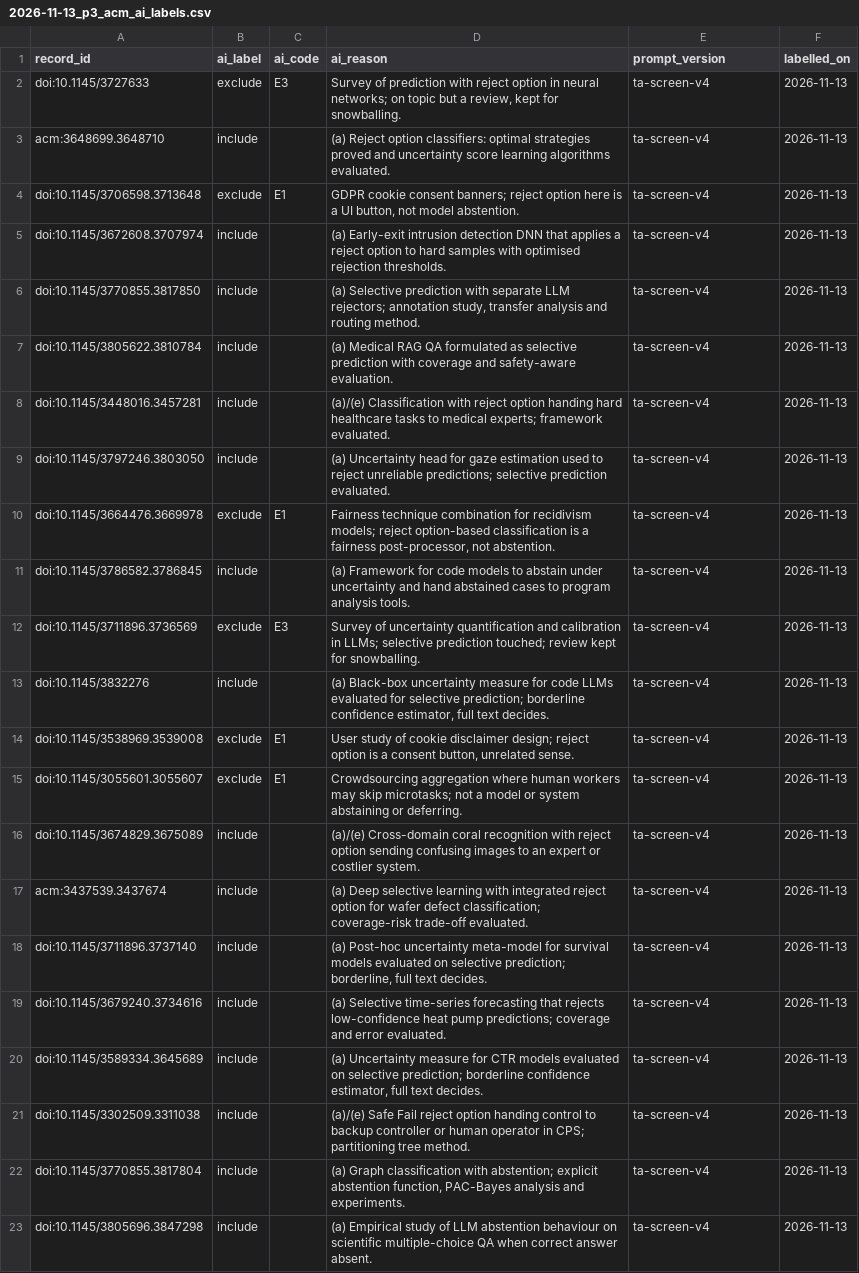
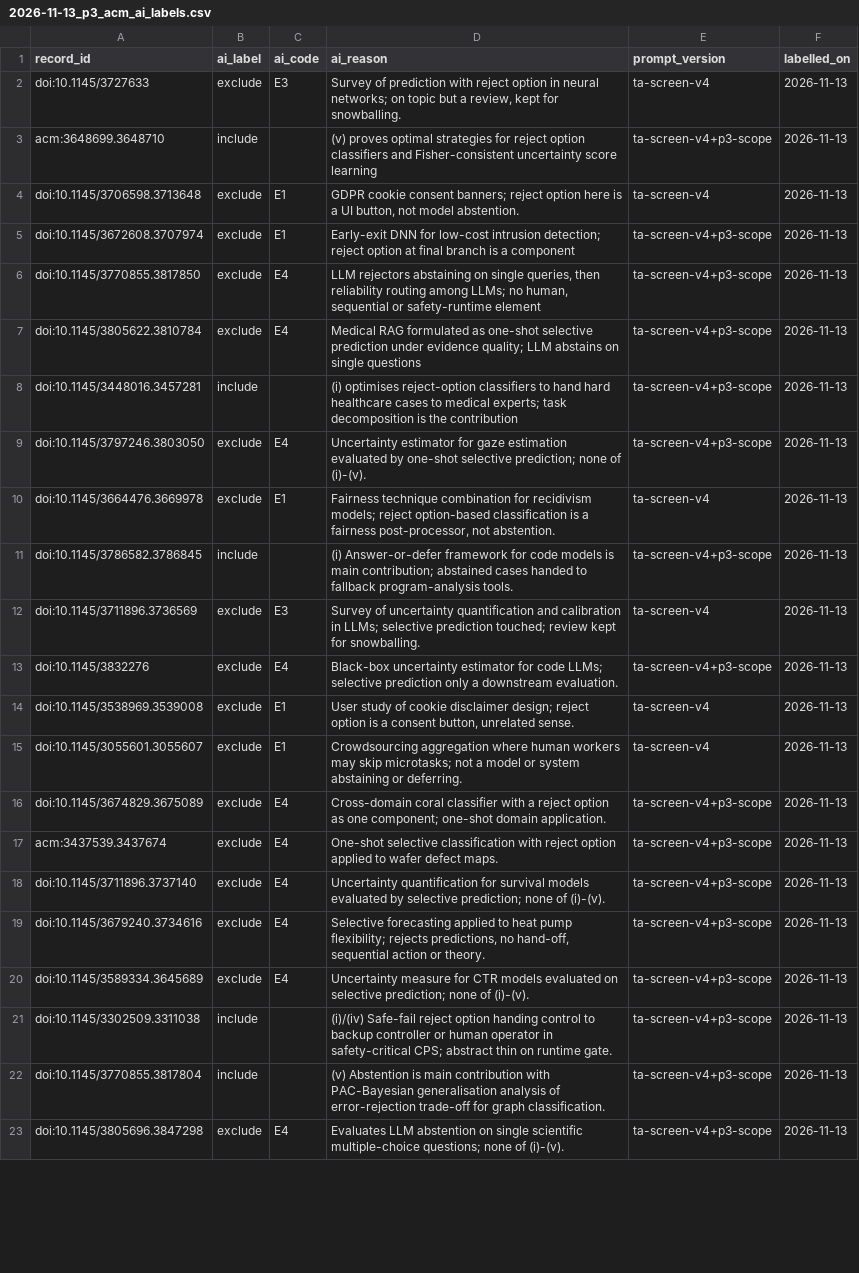
Before and after one commit to agent-precog/agent-precog, a CSV file: data/screening/2026-11-13_p3_acm_ai_labels.csv, drawn as a sheet; only a part is shown; the diff covers the shown part only; the diff names each change by its address in the sheet, - before the commit and + after, or states it on an @@ line.

```diff
--- a/data/screening/2026-11-13_p3_acm_ai_labels.csv
+++ b/data/screening/2026-11-13_p3_acm_ai_labels.csv
-D3 (ai_reason): (a) Reject option classifiers: optimal strategies proved and uncertainty score learning algorithms evaluated.
+D3 (ai_reason): (v) proves optimal strategies for reject option classifiers and Fisher-consistent uncertainty score learning
-E3 (prompt_version): ta-screen-v4
+E3 (prompt_version): ta-screen-v4+p3-scope
-B5:B7 (ai_label): include
+B5:B7 (ai_label): exclude
-C5 (ai_code): (empty)
+C5 (ai_code): E1
-D5 (ai_reason): (a) Early-exit intrusion detection DNN that applies a reject option to hard samples with optimised rejection thresholds.
+D5 (ai_reason): Early-exit DNN for low-cost intrusion detection; reject option at final branch is a component
-E5:E9 (prompt_version): ta-screen-v4
+E5:E9 (prompt_version): ta-screen-v4+p3-scope
-C6:C7 (ai_code): (empty)
+C6:C7 (ai_code): E4
-D6 (ai_reason): (a) Selective prediction with separate LLM rejectors; annotation study, transfer analysis and routing method.
+D6 (ai_reason): LLM rejectors abstaining on single queries, then reliability routing among LLMs; no human, sequential or safety-runtime element
-D7 (ai_reason): (a) Medical RAG QA formulated as selective prediction with coverage and safety-aware evaluation.
+D7 (ai_reason): Medical RAG formulated as one-shot selective prediction under evidence quality; LLM abstains on single questions
-D8 (ai_reason): (a)/(e) Classification with reject option handing hard healthcare tasks to medical experts; framework evaluated.
+D8 (ai_reason): (i) optimises reject-option classifiers to hand hard healthcare cases to medical experts; task decomposition is the contribution
-B9 (ai_label): include
+B9 (ai_label): exclude
-C9 (ai_code): (empty)
+C9 (ai_code): E4
-D9 (ai_reason): (a) Uncertainty head for gaze estimation used to reject unreliable predictions; selective prediction evaluated.
+D9 (ai_reason): Uncertainty estimator for gaze estimation evaluated by one-shot selective prediction; none of (i)-(v).
-D11 (ai_reason): (a) Framework for code models to abstain under uncertainty and hand abstained cases to program analysis tools.
+D11 (ai_reason): (i) Answer-or-defer framework for code models is main contribution; abstained cases handed to fallback program-analysis tools.
-E11 (prompt_version): ta-screen-v4
+E11 (prompt_version): ta-screen-v4+p3-scope
-B13 (ai_label): include
+B13 (ai_label): exclude
-C13 (ai_code): (empty)
+C13 (ai_code): E4
-D13 (ai_reason): (a) Black-box uncertainty measure for code LLMs evaluated for selective prediction; borderline confidence estimator, full text decides.
+D13 (ai_reason): Black-box uncertainty estimator for code LLMs; selective prediction only a downstream evaluation.
-E13 (prompt_version): ta-screen-v4
+E13 (prompt_version): ta-screen-v4+p3-scope
-B16:B20 (ai_label): include
+B16:B20 (ai_label): exclude
-C16:C20 (ai_code): (empty)
+C16:C20 (ai_code): E4
-D16 (ai_reason): (a)/(e) Cross-domain coral recognition with reject option sending confusing images to an expert or costlier system.
+D16 (ai_reason): Cross-domain coral classifier with a reject option as one component; one-shot domain application.
-E16:E23 (prompt_version): ta-screen-v4
+E16:E23 (prompt_version): ta-screen-v4+p3-scope
-D17 (ai_reason): (a) Deep selective learning with integrated reject option for wafer defect classification; coverage-risk trade-off evaluated.
+D17 (ai_reason): One-shot selective classification with reject option applied to wafer defect maps.
-D18 (ai_reason): (a) Post-hoc uncertainty meta-model for survival models evaluated on selective prediction; borderline, full text decides.
+D18 (ai_reason): Uncertainty quantification for survival models evaluated by selective prediction; none of (i)-(v).
-D19 (ai_reason): (a) Selective time-series forecasting that rejects low-confidence heat pump predictions; coverage and error evaluated.
+D19 (ai_reason): Selective forecasting applied to heat pump flexibility; rejects predictions, no hand-off, sequential action or theory.
-D20 (ai_reason): (a) Uncertainty measure for CTR models evaluated on selective prediction; borderline confidence estimator, full text decides.
+D20 (ai_reason): Uncertainty measure for CTR models evaluated on selective prediction; none of (i)-(v).
-D21 (ai_reason): (a)/(e) Safe Fail reject option handing control to backup controller or human operator in CPS; partitioning tree method.
+D21 (ai_reason): (i)/(iv) Safe-fail reject option handing control to backup controller or human operator in safety-critical CPS; abstract thin on runtime gate.
-D22 (ai_reason): (a) Graph classification with abstention; explicit abstention function, PAC-Bayes analysis and experiments.
+D22 (ai_reason): (v) Abstention is main contribution with PAC-Bayesian generalisation analysis of error-rejection trade-off for graph classification.
-B23 (ai_label): include
+B23 (ai_label): exclude
-C23 (ai_code): (empty)
+C23 (ai_code): E4
-D23 (ai_reason): (a) Empirical study of LLM abstention behaviour on scientific multiple-choice QA when correct answer absent.
+D23 (ai_reason): Evaluates LLM abstention on single scientific multiple-choice questions; none of (i)-(v).
```
Also changed, not shown: 116 edited cells elsewhere in this file, data/screening/2026-11-13_p3_ieee_ai_labels.csv, 3 other files.
